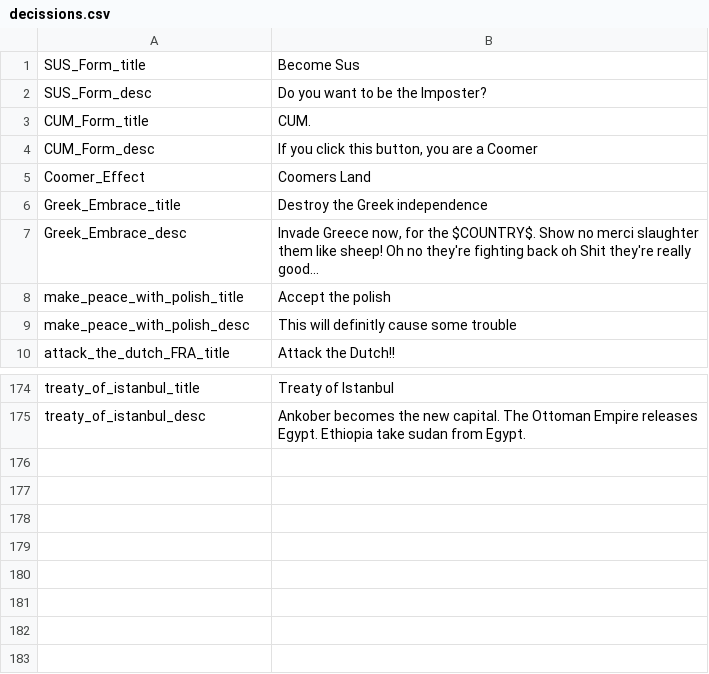
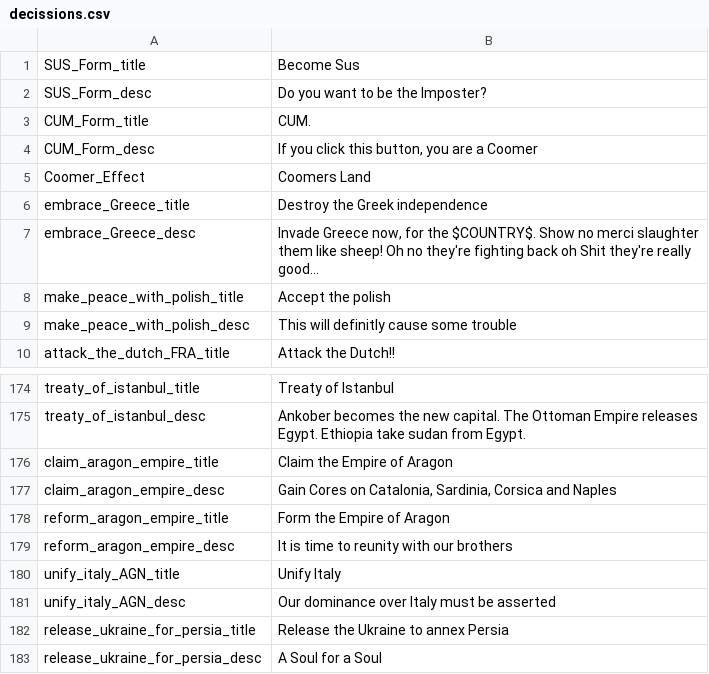
Before and after one commit to JakobRinke/Mod-of-Chaos, a CSV file: MOC/localisation/decissions.csv, drawn as a sheet; only a part is shown, gaps mark what is left out.

Commit message:
aragon, Net und Russland Update

```diff
--- a/MOC/localisation/decissions.csv
+++ b/MOC/localisation/decissions.csv
@@ -5,4 +5,4 @@ CUM_Form_desc;If you click this button, you are a Coomer;;;;;;;;;;;;;
 Coomer_Effect;Coomers Land;;;;;;;;;;;;;
-Greek_Embrace_title;Destroy the Greek independence;;;;;;;;;;;;;
-Greek_Embrace_desc;Invade Greece now, for the $COUNTRY$. Show no merci slaughter them like sheep! Oh no they're fighting back oh Shit they're really good...;;;;;;;;;;;;;
+embrace_Greece_title;Destroy the Greek independence;;;;;;;;;;;;;
+embrace_Greece_desc;Invade Greece now, for the $COUNTRY$. Show no merci slaughter them like sheep! Oh no they're fighting back oh Shit they're really good...;;;;;;;;;;;;;
 make_peace_with_polish_title;Accept the polish;;;;;;;;;;;;;
@@ -175 +175,9 @@ treaty_of_istanbul_title; Treaty of Istanbul;;;;;;;;;;;;;
 treaty_of_istanbul_desc; Ankober becomes the new capital. The Ottoman Empire releases Egypt. Ethiopia take sudan from Egypt.;;;;;;;;;;;;;
+claim_aragon_empire_title; Claim the Empire of Aragon;;;;;;;;;;;;;
+claim_aragon_empire_desc;  Gain Cores on Catalonia, Sardinia, Corsica and Naples;;;;;;;;;;;;;
+reform_aragon_empire_title; Form the Empire of Aragon;;;;;;;;;;;;;
+reform_aragon_empire_desc; It is time to reunity with our brothers;;;;;;;;;;;;;
+unify_italy_AGN_title; Unify Italy;;;;;;;;;;;;;
+unify_italy_AGN_desc; Our dominance over Italy must be asserted ;;;;;;;;;;;;;
+release_ukraine_for_persia_title;Release the Ukraine to annex Persia;;;;;;;;;;;;;
+release_ukraine_for_persia_desc;A Soul for a Soul;;;;;;;;;;;;;
```
Also changed, not shown: MOC/localisation/countries.csv, 15 other files.
